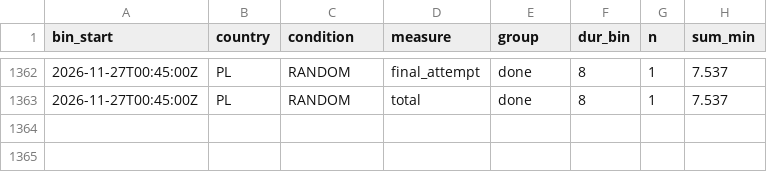
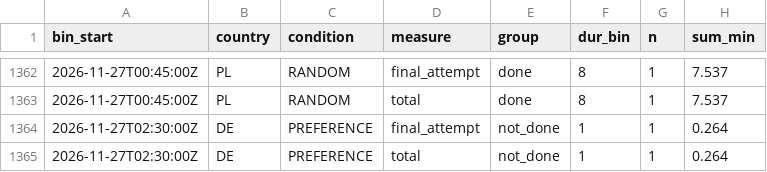
Before and after one commit to btrantruong/preferfeed-status, a CSV file: data/time_on_feed_hist.csv, drawn as a sheet; only a part is shown, gaps mark what is left out; the diff names each change by its address in the sheet, - before the commit and + after, or states it on an @@ line.

Commit message:
data: pulled_at 2026-11-27T04:35:09Z (laptop)

```diff
--- a/data/time_on_feed_hist.csv
+++ b/data/time_on_feed_hist.csv
+row 1364: 2026-11-27T02:30:00Z | DE | PREFERENCE | final_attempt | not_done | 1 | 1 | 0.264
+row 1365: 2026-11-27T02:30:00Z | DE | PREFERENCE | total | not_done | 1 | 1 | 0.264
```
Also changed, not shown: data/attempts_hist.csv, data/outcome_bins.csv, 6 other files.
